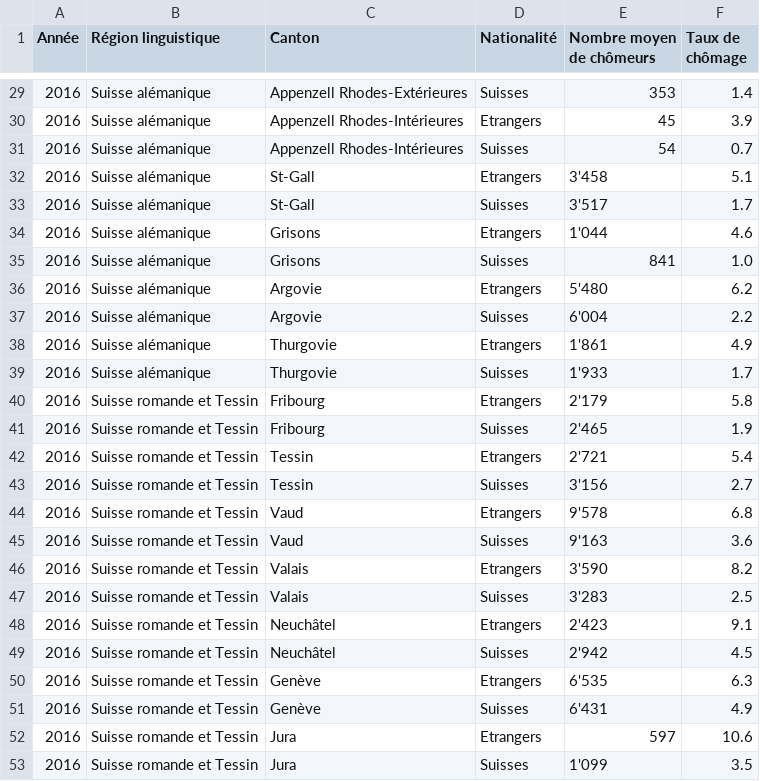
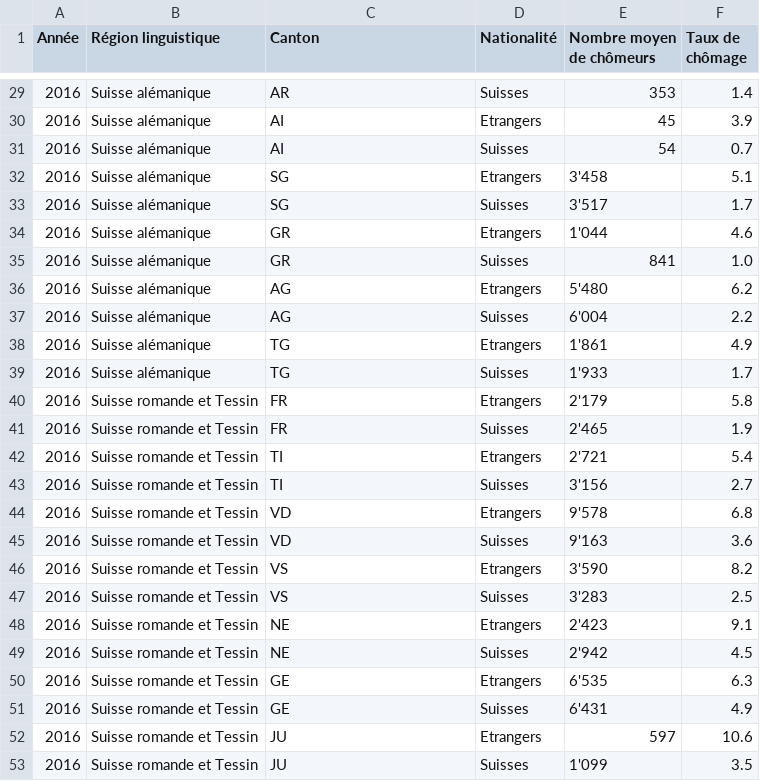
Before and after one commit to brunowicht/ada_project, a CSV file: 03 - Interactive Viz/data/av_un_sw_2016.csv, drawn as a sheet; only a part is shown, gaps mark what is left out; the diff covers the shown part only.

```diff
--- a/03 - Interactive Viz/data/av_un_sw_2016.csv
+++ b/03 - Interactive Viz/data/av_un_sw_2016.csv
@@ -29,25 +29,25 @@
-2016,Suisse alémanique,Appenzell Rhodes-Extérieures,Suisses,353,1.4
-2016,Suisse alémanique,Appenzell Rhodes-Intérieures,Etrangers,45,3.9
-2016,Suisse alémanique,Appenzell Rhodes-Intérieures,Suisses,54,0.7
-2016,Suisse alémanique,St-Gall,Etrangers,3'458,5.1
-2016,Suisse alémanique,St-Gall,Suisses,3'517,1.7
-2016,Suisse alémanique,Grisons,Etrangers,1'044,4.6
-2016,Suisse alémanique,Grisons,Suisses,841,1.0
-2016,Suisse alémanique,Argovie,Etrangers,5'480,6.2
-2016,Suisse alémanique,Argovie,Suisses,6'004,2.2
-2016,Suisse alémanique,Thurgovie,Etrangers,1'861,4.9
-2016,Suisse alémanique,Thurgovie,Suisses,1'933,1.7
-2016,Suisse romande et Tessin,Fribourg,Etrangers,2'179,5.8
-2016,Suisse romande et Tessin,Fribourg,Suisses,2'465,1.9
-2016,Suisse romande et Tessin,Tessin,Etrangers,2'721,5.4
-2016,Suisse romande et Tessin,Tessin,Suisses,3'156,2.7
-2016,Suisse romande et Tessin,Vaud,Etrangers,9'578,6.8
-2016,Suisse romande et Tessin,Vaud,Suisses,9'163,3.6
-2016,Suisse romande et Tessin,Valais,Etrangers,3'590,8.2
-2016,Suisse romande et Tessin,Valais,Suisses,3'283,2.5
-2016,Suisse romande et Tessin,Neuchâtel,Etrangers,2'423,9.1
-2016,Suisse romande et Tessin,Neuchâtel,Suisses,2'942,4.5
-2016,Suisse romande et Tessin,Genève,Etrangers,6'535,6.3
-2016,Suisse romande et Tessin,Genève,Suisses,6'431,4.9
-2016,Suisse romande et Tessin,Jura,Etrangers,597,10.6
-2016,Suisse romande et Tessin,Jura,Suisses,1'099,3.5
+2016,Suisse alémanique,AR,Suisses,353,1.4
+2016,Suisse alémanique,AI,Etrangers,45,3.9
+2016,Suisse alémanique,AI,Suisses,54,0.7
+2016,Suisse alémanique,SG,Etrangers,3'458,5.1
+2016,Suisse alémanique,SG,Suisses,3'517,1.7
+2016,Suisse alémanique,GR,Etrangers,1'044,4.6
+2016,Suisse alémanique,GR,Suisses,841,1.0
+2016,Suisse alémanique,AG,Etrangers,5'480,6.2
+2016,Suisse alémanique,AG,Suisses,6'004,2.2
+2016,Suisse alémanique,TG,Etrangers,1'861,4.9
+2016,Suisse alémanique,TG,Suisses,1'933,1.7
+2016,Suisse romande et Tessin,FR,Etrangers,2'179,5.8
+2016,Suisse romande et Tessin,FR,Suisses,2'465,1.9
+2016,Suisse romande et Tessin,TI,Etrangers,2'721,5.4
+2016,Suisse romande et Tessin,TI,Suisses,3'156,2.7
+2016,Suisse romande et Tessin,VD,Etrangers,9'578,6.8
+2016,Suisse romande et Tessin,VD,Suisses,9'163,3.6
+2016,Suisse romande et Tessin,VS,Etrangers,3'590,8.2
+2016,Suisse romande et Tessin,VS,Suisses,3'283,2.5
+2016,Suisse romande et Tessin,NE,Etrangers,2'423,9.1
+2016,Suisse romande et Tessin,NE,Suisses,2'942,4.5
+2016,Suisse romande et Tessin,GE,Etrangers,6'535,6.3
+2016,Suisse romande et Tessin,GE,Suisses,6'431,4.9
+2016,Suisse romande et Tessin,JU,Etrangers,597,10.6
+2016,Suisse romande et Tessin,JU,Suisses,1'099,3.5
```
Also changed, not shown: 27 edited cells elsewhere in this file.
